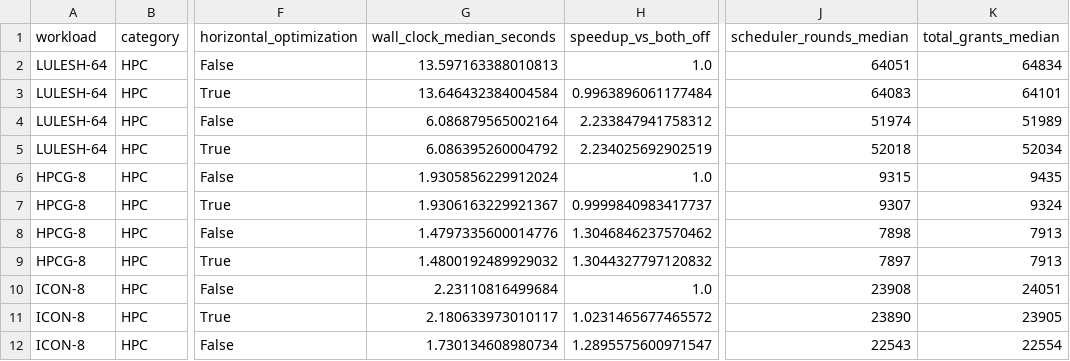
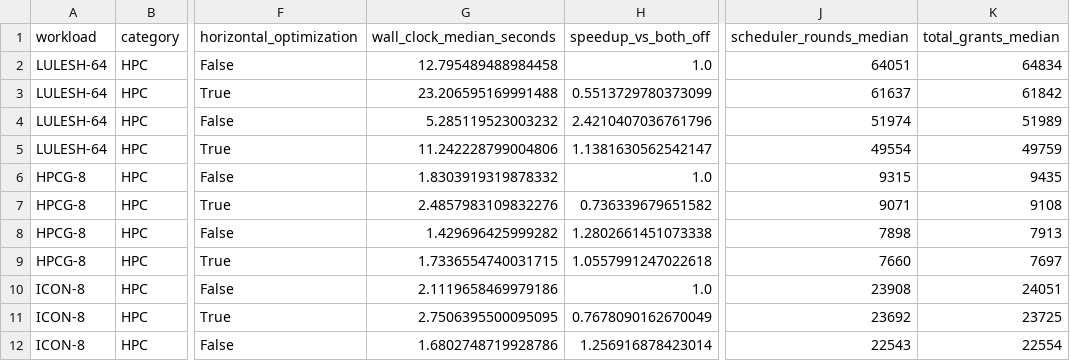
Before and after one commit to tocods/ComposeDES, a CSV file: experiments/atlahs_ablation/all_workloads.csv, drawn as a sheet; only a part is shown, gaps mark what is left out; the diff covers the shown part only; the diff names each change by its address in the sheet, - before the commit and + after, or states it on an @@ line.

```diff
--- a/experiments/atlahs_ablation/all_workloads.csv
+++ b/experiments/atlahs_ablation/all_workloads.csv
-G2 (wall_clock_median_seconds): 13.597163388010813
+G2 (wall_clock_median_seconds): 12.795489488984458
-G3 (wall_clock_median_seconds): 13.646432384004584
+G3 (wall_clock_median_seconds): 23.206595169991488
-H3 (speedup_vs_both_off): 0.9963896061177484
+H3 (speedup_vs_both_off): 0.5513729780373099
-J3 (scheduler_rounds_median): 64083
+J3 (scheduler_rounds_median): 61637
-K3 (total_grants_median): 64101
+K3 (total_grants_median): 61842
-G4 (wall_clock_median_seconds): 6.086879565002164
+G4 (wall_clock_median_seconds): 5.285119523003232
-H4 (speedup_vs_both_off): 2.233847941758312
+H4 (speedup_vs_both_off): 2.4210407036761796
-G5 (wall_clock_median_seconds): 6.086395260004792
+G5 (wall_clock_median_seconds): 11.242228799004806
-H5 (speedup_vs_both_off): 2.234025692902519
+H5 (speedup_vs_both_off): 1.1381630562542147
-J5 (scheduler_rounds_median): 52018
+J5 (scheduler_rounds_median): 49554
-K5 (total_grants_median): 52034
+K5 (total_grants_median): 49759
-G6 (wall_clock_median_seconds): 1.9305856229912024
+G6 (wall_clock_median_seconds): 1.8303919319878332
-G7 (wall_clock_median_seconds): 1.9306163229921367
+G7 (wall_clock_median_seconds): 2.4857983109832276
-H7 (speedup_vs_both_off): 0.9999840983417737
+H7 (speedup_vs_both_off): 0.736339679651582
-J7 (scheduler_rounds_median): 9307
+J7 (scheduler_rounds_median): 9071
-K7 (total_grants_median): 9324
+K7 (total_grants_median): 9108
-G8 (wall_clock_median_seconds): 1.4797335600014776
+G8 (wall_clock_median_seconds): 1.429696425999282
-H8 (speedup_vs_both_off): 1.3046846237570462
+H8 (speedup_vs_both_off): 1.2802661451073338
-G9 (wall_clock_median_seconds): 1.4800192489929032
+G9 (wall_clock_median_seconds): 1.7336554740031715
-H9 (speedup_vs_both_off): 1.3044327797120832
+H9 (speedup_vs_both_off): 1.0557991247022618
-J9 (scheduler_rounds_median): 7897
+J9 (scheduler_rounds_median): 7660
-K9 (total_grants_median): 7913
+K9 (total_grants_median): 7697
-G10 (wall_clock_median_seconds): 2.23110816499684
+G10 (wall_clock_median_seconds): 2.1119658469979186
-G11 (wall_clock_median_seconds): 2.180633973010117
+G11 (wall_clock_median_seconds): 2.7506395500095095
-H11 (speedup_vs_both_off): 1.0231465677465572
+H11 (speedup_vs_both_off): 0.7678090162670049
-J11 (scheduler_rounds_median): 23890
+J11 (scheduler_rounds_median): 23692
-K11 (total_grants_median): 23905
+K11 (total_grants_median): 23725
-G12 (wall_clock_median_seconds): 1.730134608980734
+G12 (wall_clock_median_seconds): 1.6802748719928786
-H12 (speedup_vs_both_off): 1.2895575600971547
+H12 (speedup_vs_both_off): 1.256916878423014
```
Also changed, not shown: 15 edited cells elsewhere in this file, experiments/atlahs_ablation/grok256/results.csv, experiments/atlahs_ablation/hpcg8/results.csv, 20 other files.
